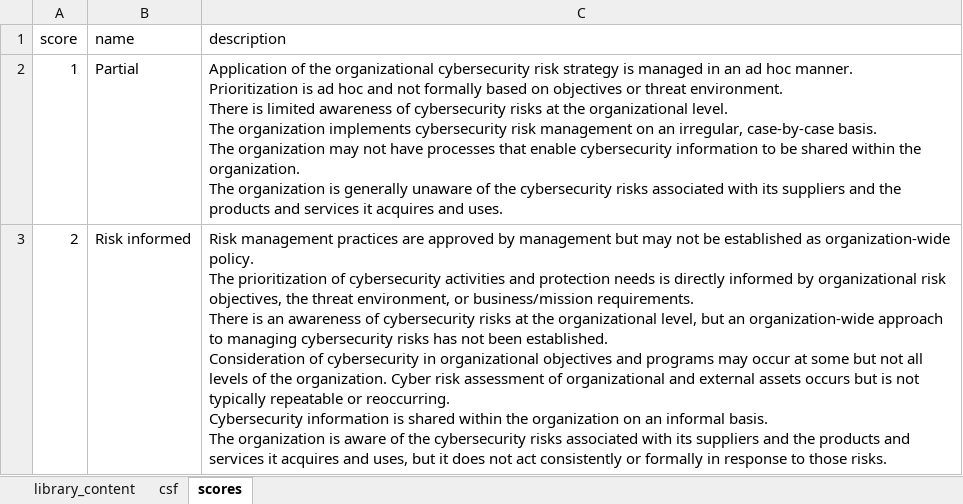
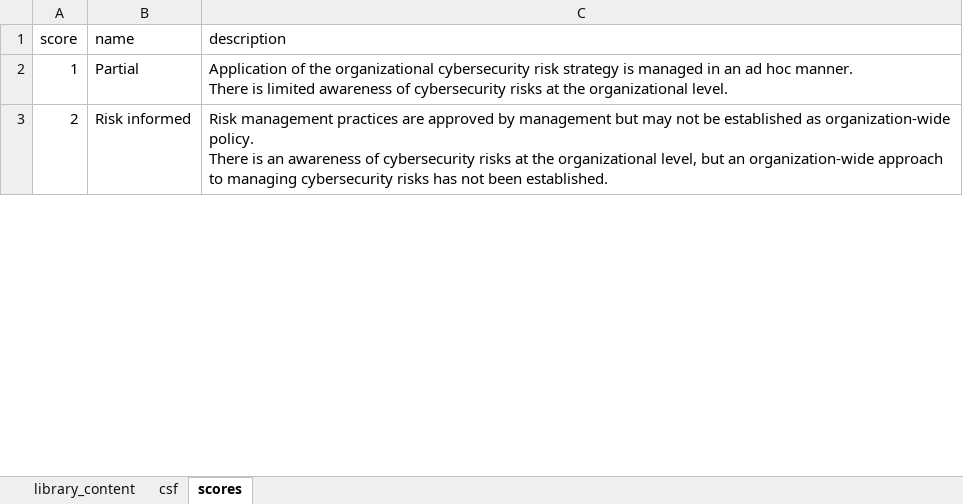
Before and after one commit to intuitem/ciso-assistant-community, an Excel workbook: tools/nist/nist-csf-2.0.xlsx, sheet scores, drawn as a sheet; only a part is shown; values as stored, in another font and other column widths than the file's, no borders; ↵ is a line break in a cell; the diff covers the shown part only; the diff names each change by its address in the sheet, - before the commit and + after, or states it on an @@ line.

Commit message:
Improve UX
- shorten score descriptions for NIST CSF v2
- fix display for assessable node with non-assessable children

```diff
--- a/tools/nist/nist-csf-2.0.xlsx (sheet scores)
+++ b/tools/nist/nist-csf-2.0.xlsx (sheet scores)
-C2 (description): …hoc manner. ↵ Prioritization is ad hoc and not formally based on objectives or threat environment. ↵ There is limited awareness of cybersecurity risks at the organizational level. ↵ The organization implements cybersecurity risk management on an irregular, case-by-case basis. ↵ The organization may not have processes that enable cybersecurity information to be shared within the organization. ↵ The organization is generally unaware of the cybersecurity risks associated with its suppliers and the products and services it acquires and uses.
+C2 (description): …hoc manner. ↵ There is limited awareness of cybersecurity risks at the organizational level.
-C3 (description): …organization-wide policy. ↵ The prioritization of cybersecurity activities and protection needs is directly informed by organizational risk objectives, the threat environment, or business/mission requirements. ↵ There is an awareness of cybersecurity risks at the organizational level, but an organization-wide approach to managing cybersecurity risks has not been established. ↵ Consideration of cybersecurity in organizational objectives and programs may occur at some but not all levels of the organization. Cyber risk assessment of organizational and external assets occurs but is not typically repeatable or reoccurring. ↵ Cybersecurity information is shared within the organization on an informal basis. ↵ The organization is aware of the cybersecurity risks associated with its suppliers and the products and services it acquires and uses, but it does not act consistently or formally in response to those risks.
+C3 (description): …organization-wide policy. ↵ There is an awareness of cybersecurity risks at the organizational level, but an organization-wide approach to managing cybersecurity risks has not been established.
```
Also changed, not shown: 2 edited cells elsewhere in this sheet, 2 other files.
